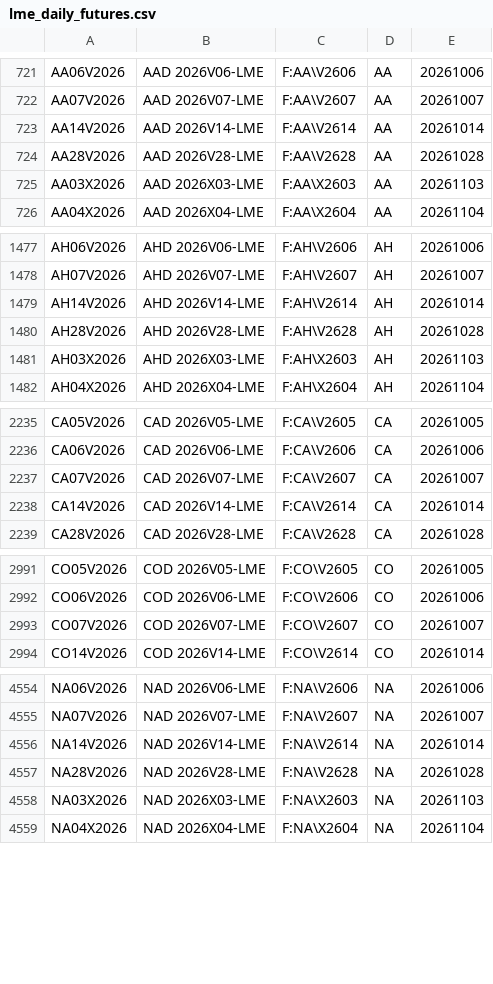
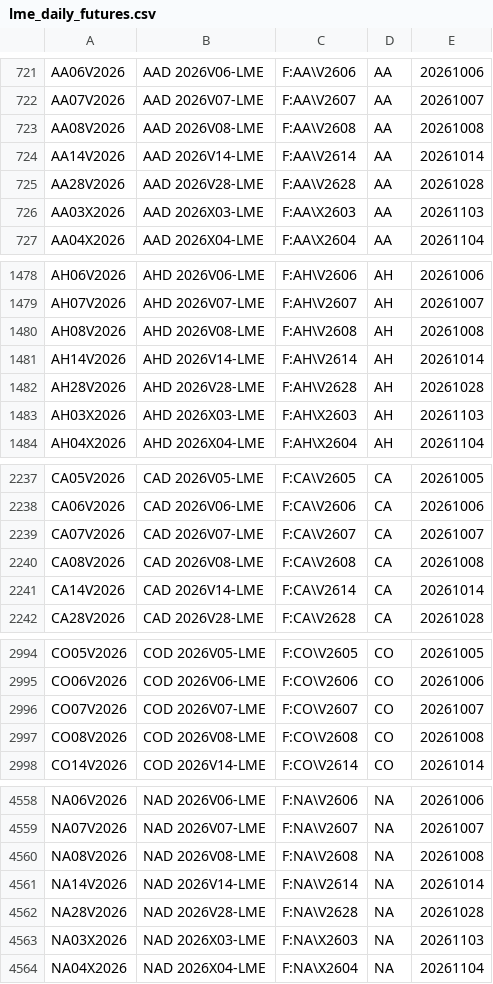
Before and after one commit to tradingview-dev/idc-expchains, a CSV file: expchains/lme_daily_futures.csv, drawn as a sheet; only a part is shown, gaps mark what is left out; the diff covers the shown part only; the diff names each change by its address in the sheet, - before the commit and + after, or states it on an @@ line.

Commit message:
Autocommit expchains

```diff
--- a/expchains/lme_daily_futures.csv
+++ b/expchains/lme_daily_futures.csv
+row 723: AA08V2026 | AAD 2026V08-LME | F:AA\V2608 | AA | 20261008
+row 1480: AH08V2026 | AHD 2026V08-LME | F:AH\V2608 | AH | 20261008
+row 2240: CA08V2026 | CAD 2026V08-LME | F:CA\V2608 | CA | 20261008
+row 2997: CO08V2026 | COD 2026V08-LME | F:CO\V2608 | CO | 20261008
+row 4560: NA08V2026 | NAD 2026V08-LME | F:NA\V2608 | NA | 20261008
```
Also changed, not shown: 4 added rows elsewhere in this file, expchains/cme_2_daily_mini_futures.csv, expchains/lme_nmonth_futures.csv, 1 other file.
